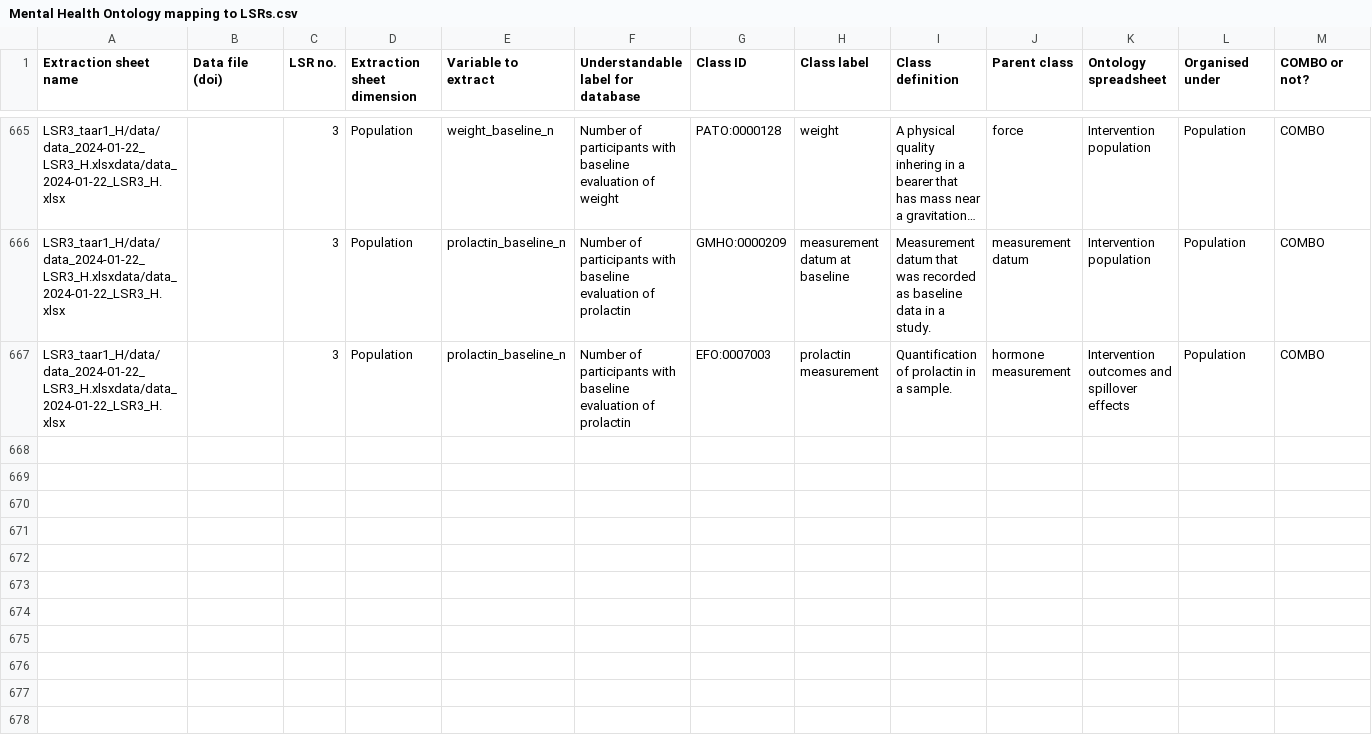
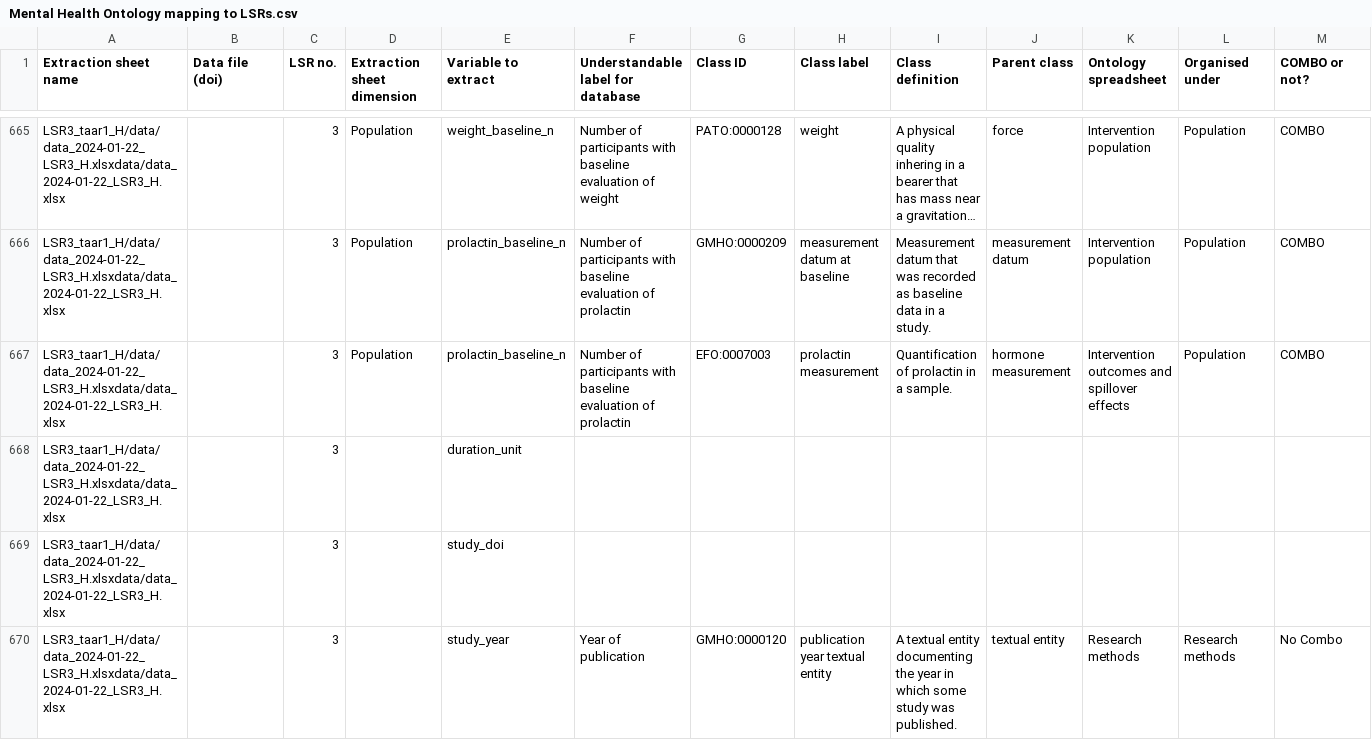
Before and after one commit to galenos-project/mental-health-ontology, a CSV file: Mapping to LSRs/Mental Health Ontology mapping to LSRs.csv, drawn as a sheet; only a part is shown, gaps mark what is left out; long unchanged cells end in …; rows hold the shown columns only; the diff names each change by its address in the sheet, - before the commit and + after, or states it on an @@ line.

```diff
--- a/Mapping to LSRs/Mental Health Ontology mapping to LSRs.csv
+++ b/Mapping to LSRs/Mental Health Ontology mapping to LSRs.csv
+row 668: LSR3_taar1_H/data/data_2024-01-22_LSR3_H.xlsxdata/data_2024-01-22_LSR3_H.xlsx |  | 3 |  | duration_unit
+row 669: LSR3_taar1_H/data/data_2024-01-22_LSR3_H.xlsxdata/data_2024-01-22_LSR3_H.xlsx |  | 3 |  | study_doi
+row 670: LSR3_taar1_H/data/data_2024-01-22_LSR3_H.xlsxdata/data_2024-01-22_LSR3_H.xlsx |  | 3 |  | study_year | Year of publication | GMHO:0000120 | publication year textual entity | A textual entity documenting the year in which some study was published. | textual entity | Research methods | Research methods | No Combo
```
